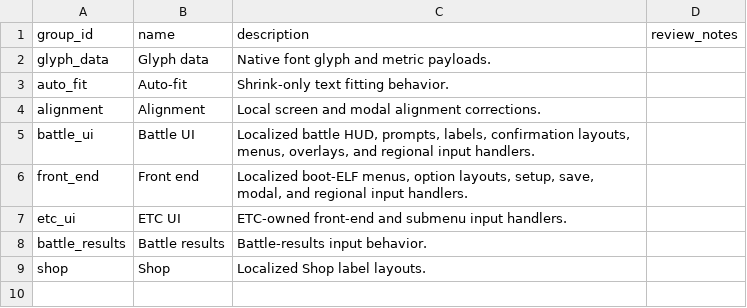
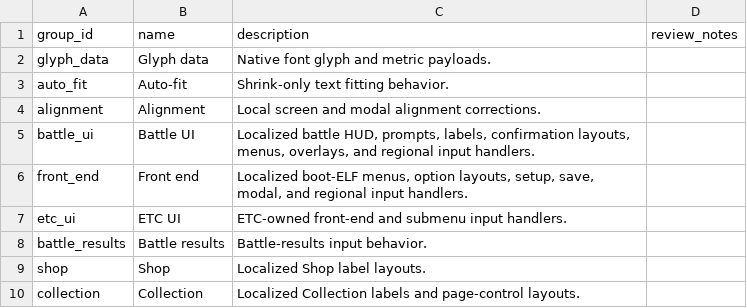
Before and after one commit to solid1353/NA2-Modding, a TSV file: na2_patcher/features/localization/binary_patcher/groups.tsv, drawn as a sheet; the diff names each change by its address in the sheet, - before the commit and + after, or states it on an @@ line.

```diff
--- a/na2_patcher/features/localization/binary_patcher/groups.tsv
+++ b/na2_patcher/features/localization/binary_patcher/groups.tsv
+row 10: collection | Collection | Localized Collection labels and page-control layouts.
```
Also changed, not shown: docs/knowledge/localization_function_map.tsv, na2_patcher/features/localization/binary_patcher/edits.tsv, 7 other files.
